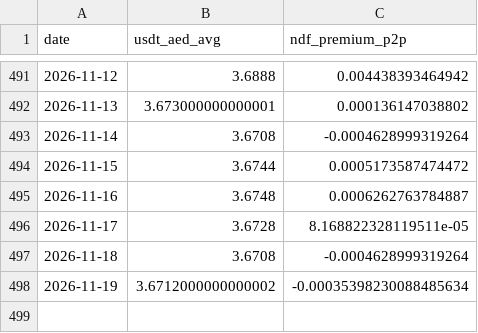
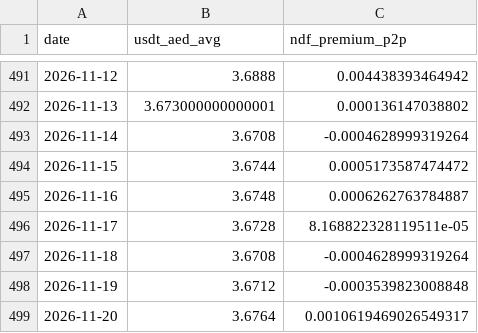
Before and after one commit to codingfidel/gulf-peg-dashboard, a CSV file: uae_ndf_p2p_history.csv, drawn as a sheet; only a part is shown, gaps mark what is left out.

```diff
--- a/uae_ndf_p2p_history.csv
+++ b/uae_ndf_p2p_history.csv
@@ -497,2 +497,3 @@ date,usdt_aed_avg,ndf_premium_p2p
 2026-11-18,3.6708,-0.0004628999319264
-2026-11-19,3.6712000000000002,-0.00035398230088485634
+2026-11-19,3.6712,-0.0003539823008848
+2026-11-20,3.6764,0.0010619469026549317
```
